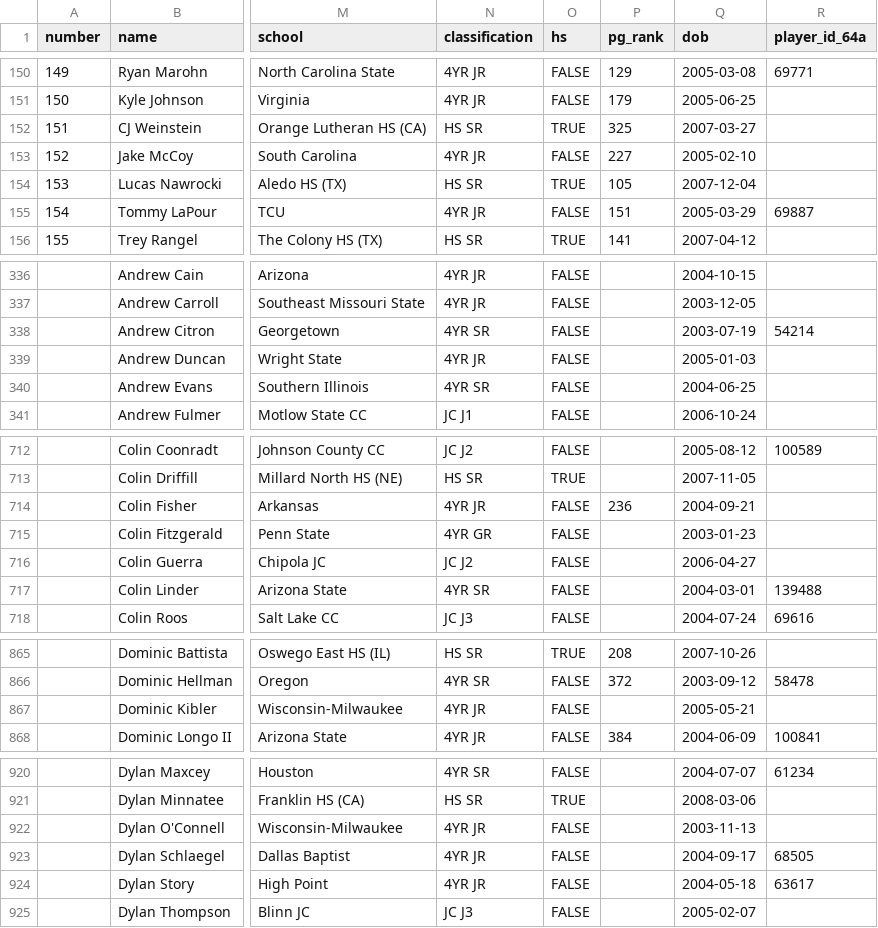
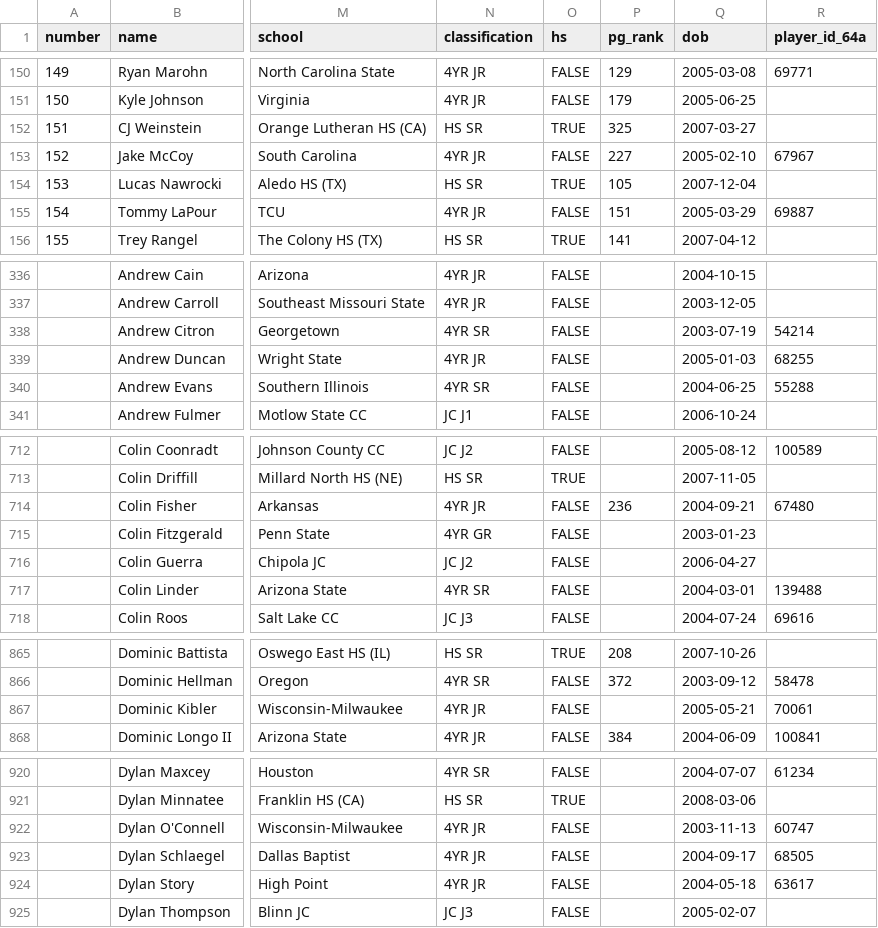
Before and after one commit to JasonR64A/chart-builder, a CSV file: data/draft/draft_master.csv, drawn as a sheet; only a part is shown, gaps mark what is left out; the diff covers the shown part only; the diff names each change by its address in the sheet, - before the commit and + after, or states it on an @@ line.

Commit message:
draft_master: backfill 64A links for drafted portal players (name-variant misses like Cameron/Cam Johnson)

```diff
--- a/data/draft/draft_master.csv
+++ b/data/draft/draft_master.csv
-R153 (player_id_64a): (empty)
+R153 (player_id_64a): 67967
-R339 (player_id_64a): (empty)
+R339 (player_id_64a): 68255
-R340 (player_id_64a): (empty)
+R340 (player_id_64a): 55288
-R714 (player_id_64a): (empty)
+R714 (player_id_64a): 67480
-R867 (player_id_64a): (empty)
+R867 (player_id_64a): 70061
-R922 (player_id_64a): (empty)
+R922 (player_id_64a): 60747
```
Also changed, not shown: 1 edited cell elsewhere in this file.
